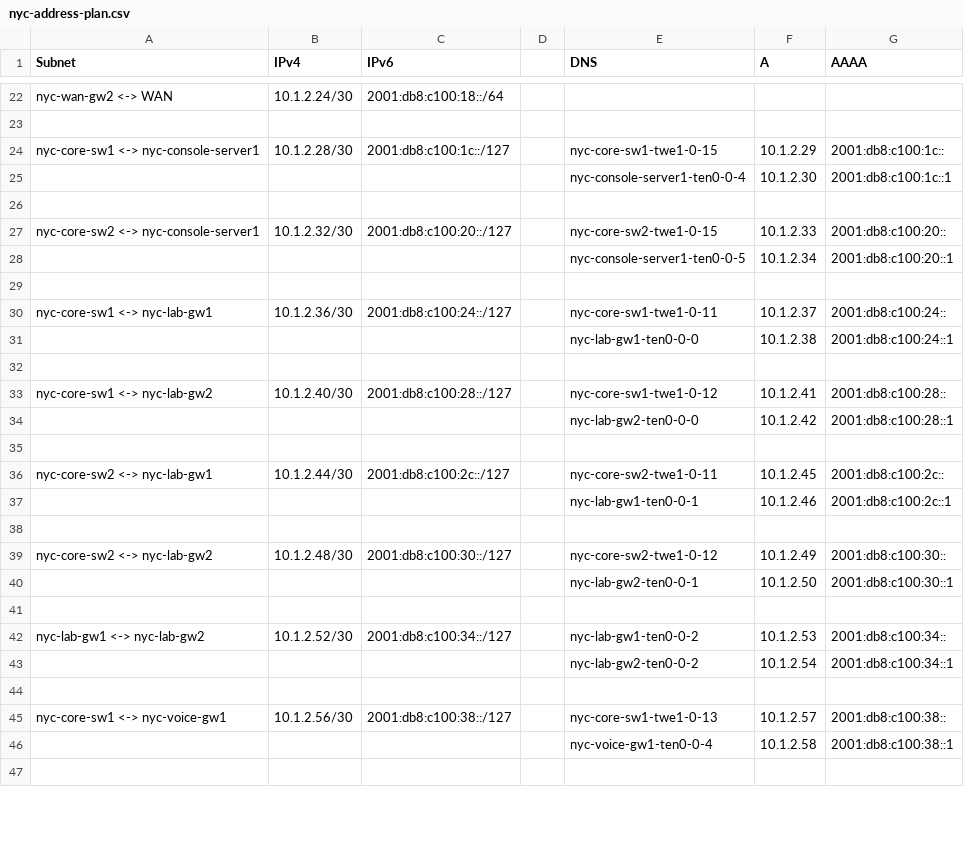
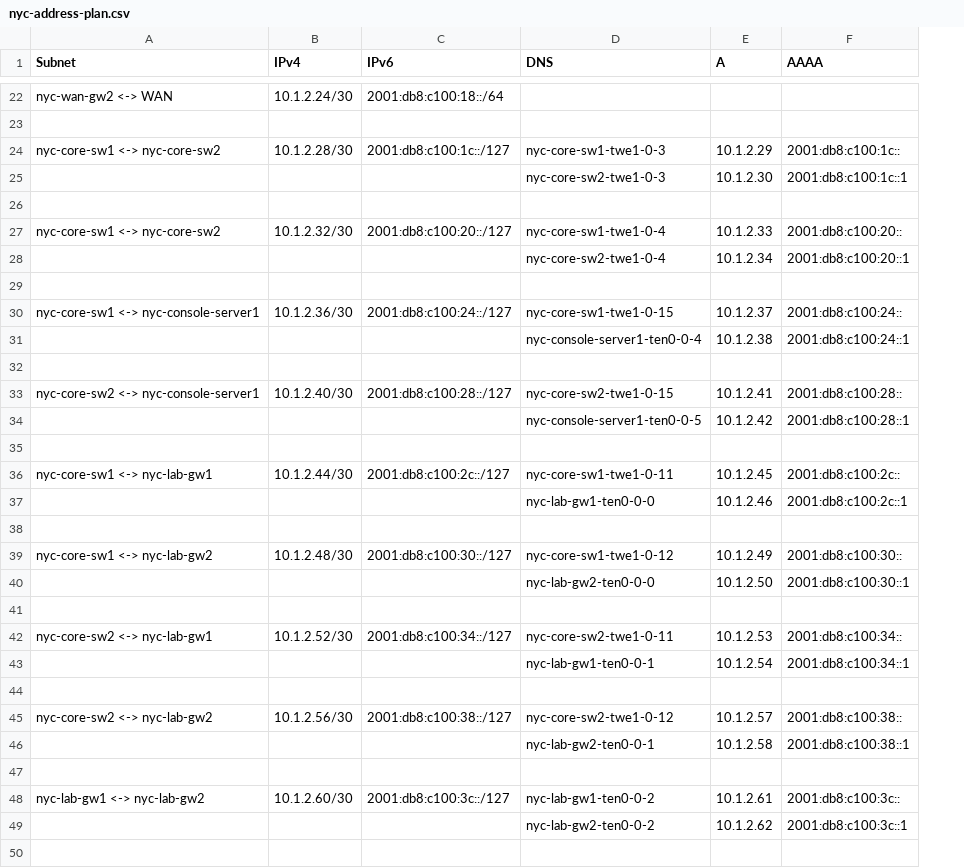
Before and after one commit to prajravi/address-plan-automation, a CSV file: output/nyc-address-plan.csv, drawn as a sheet; only a part is shown, gaps mark what is left out; removed rows and columns are numbered as before the commit, all else as after; the diff covers the shown part only; the diff names each change by its address in the sheet, - before the commit and + after, or states it on an @@ line.

```diff
--- a/output/nyc-address-plan.csv
+++ b/output/nyc-address-plan.csv
-column D, empty
-A24 (Subnet): nyc-core-sw1 <-> nyc-console-server1
+A24 (Subnet): nyc-core-sw1 <-> nyc-core-sw2
-D24 (DNS): nyc-core-sw1-twe1-0-15
+D24 (DNS): nyc-core-sw1-twe1-0-3
-D25 (DNS): nyc-console-server1-ten0-0-4
+D25 (DNS): nyc-core-sw2-twe1-0-3
-A27 (Subnet): nyc-core-sw2 <-> nyc-console-server1
+A27 (Subnet): nyc-core-sw1 <-> nyc-core-sw2
-D27 (DNS): nyc-core-sw2-twe1-0-15
+D27 (DNS): nyc-core-sw1-twe1-0-4
-D28 (DNS): nyc-console-server1-ten0-0-5
+D28 (DNS): nyc-core-sw2-twe1-0-4
-A30 (Subnet): nyc-core-sw1 <-> nyc-lab-gw1
+A30 (Subnet): nyc-core-sw1 <-> nyc-console-server1
-D30 (DNS): nyc-core-sw1-twe1-0-11
+D30 (DNS): nyc-core-sw1-twe1-0-15
-D31 (DNS): nyc-lab-gw1-ten0-0-0
+D31 (DNS): nyc-console-server1-ten0-0-4
-A33 (Subnet): nyc-core-sw1 <-> nyc-lab-gw2
+A33 (Subnet): nyc-core-sw2 <-> nyc-console-server1
-D33 (DNS): nyc-core-sw1-twe1-0-12
+D33 (DNS): nyc-core-sw2-twe1-0-15
-D34 (DNS): nyc-lab-gw2-ten0-0-0
+D34 (DNS): nyc-console-server1-ten0-0-5
-A36 (Subnet): nyc-core-sw2 <-> nyc-lab-gw1
+A36 (Subnet): nyc-core-sw1 <-> nyc-lab-gw1
-D36 (DNS): nyc-core-sw2-twe1-0-11
+D36 (DNS): nyc-core-sw1-twe1-0-11
-D37 (DNS): nyc-lab-gw1-ten0-0-1
+D37 (DNS): nyc-lab-gw1-ten0-0-0
-A39 (Subnet): nyc-core-sw2 <-> nyc-lab-gw2
+A39 (Subnet): nyc-core-sw1 <-> nyc-lab-gw2
-D39 (DNS): nyc-core-sw2-twe1-0-12
+D39 (DNS): nyc-core-sw1-twe1-0-12
-D40 (DNS): nyc-lab-gw2-ten0-0-1
+D40 (DNS): nyc-lab-gw2-ten0-0-0
-A42 (Subnet): nyc-lab-gw1 <-> nyc-lab-gw2
+A42 (Subnet): nyc-core-sw2 <-> nyc-lab-gw1
-D42 (DNS): nyc-lab-gw1-ten0-0-2
+D42 (DNS): nyc-core-sw2-twe1-0-11
-D43 (DNS): nyc-lab-gw2-ten0-0-2
+D43 (DNS): nyc-lab-gw1-ten0-0-1
-A45 (Subnet): nyc-core-sw1 <-> nyc-voice-gw1
+A45 (Subnet): nyc-core-sw2 <-> nyc-lab-gw2
-D45 (DNS): nyc-core-sw1-twe1-0-13
+D45 (DNS): nyc-core-sw2-twe1-0-12
-D46 (DNS): nyc-voice-gw1-ten0-0-4
+D46 (DNS): nyc-lab-gw2-ten0-0-1
+row 48: nyc-lab-gw1 <-> nyc-lab-gw2 | 10.1.2.60/30 | 2001:db8:c100:3c::/127 | nyc-lab-gw1-ten0-0-2 | 10.1.2.61 | 2001:db8:c100:3c::
+row 49:  |  |  | nyc-lab-gw2-ten0-0-2 | 10.1.2.62 | 2001:db8:c100:3c::1
+row 50: (empty)
```
Also changed, not shown: 3 added rows and 6 edited cells elsewhere in this file, output/bgl-address-plan.csv, 3 other files.
